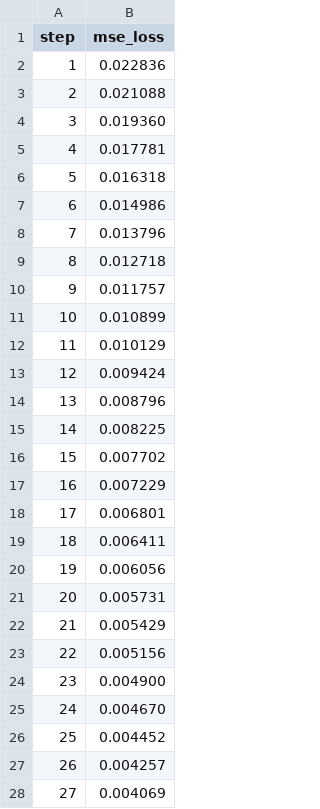
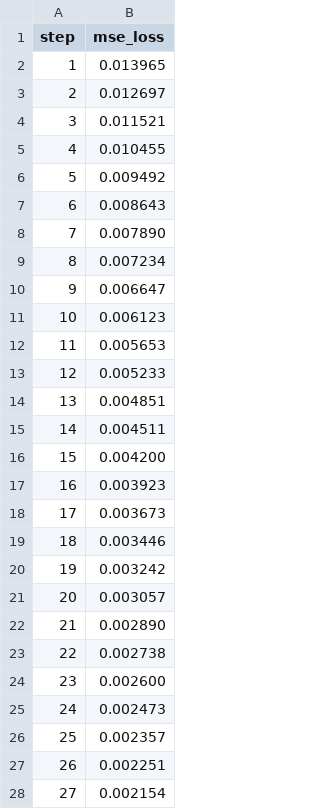
Before and after one commit to alexcasper/OrionsBelt, a CSV file: results/raw/gdn2_swap_t3.csv, drawn as a sheet; only a part is shown; the diff covers the shown part only.

Commit message:
t3: re-run gdn2_swap at clean HEAD -- fix last unrecoverable SHA (ob-t3b.9)

```diff
--- a/results/raw/gdn2_swap_t3.csv
+++ b/results/raw/gdn2_swap_t3.csv
@@ -1,28 +1,28 @@
 step,mse_loss
-1,0.022836
-2,0.021088
-3,0.019360
-4,0.017781
-5,0.016318
-6,0.014986
-7,0.013796
-8,0.012718
-9,0.011757
-10,0.010899
-11,0.010129
-12,0.009424
-13,0.008796
-14,0.008225
-15,0.007702
-16,0.007229
-17,0.006801
-18,0.006411
-19,0.006056
-20,0.005731
-21,0.005429
-22,0.005156
-23,0.004900
-24,0.004670
-25,0.004452
-26,0.004257
-27,0.004069
+1,0.013965
+2,0.012697
+3,0.011521
+4,0.010455
+5,0.009492
+6,0.008643
+7,0.007890
+8,0.007234
+9,0.006647
+10,0.006123
+11,0.005653
+12,0.005233
+13,0.004851
+14,0.004511
+15,0.004200
+16,0.003923
+17,0.003673
+18,0.003446
+19,0.003242
+20,0.003057
+21,0.002890
+22,0.002738
+23,0.002600
+24,0.002473
+25,0.002357
+26,0.002251
+27,0.002154
```
Also changed, not shown: 3 edited cells elsewhere in this file, 1 other file.
